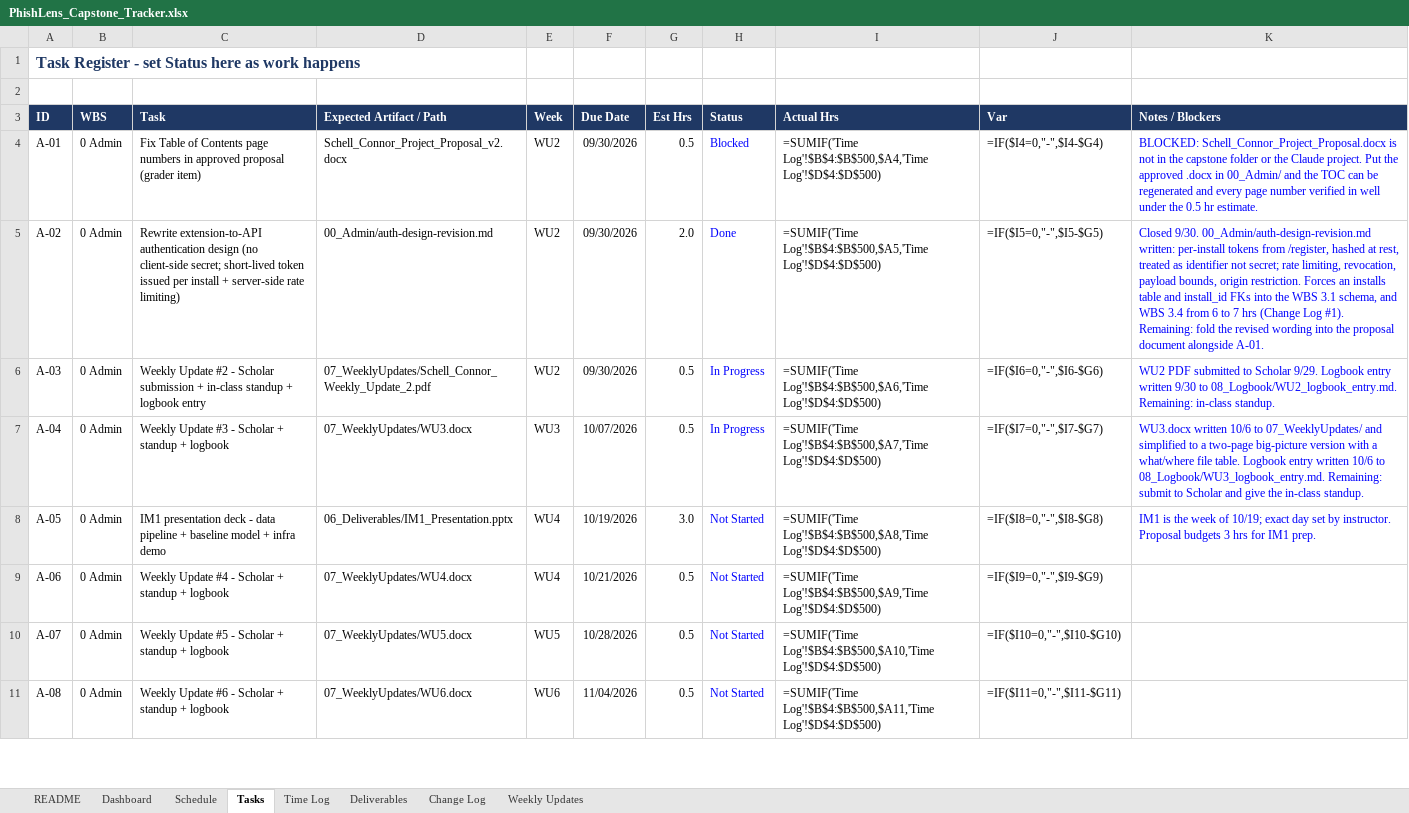
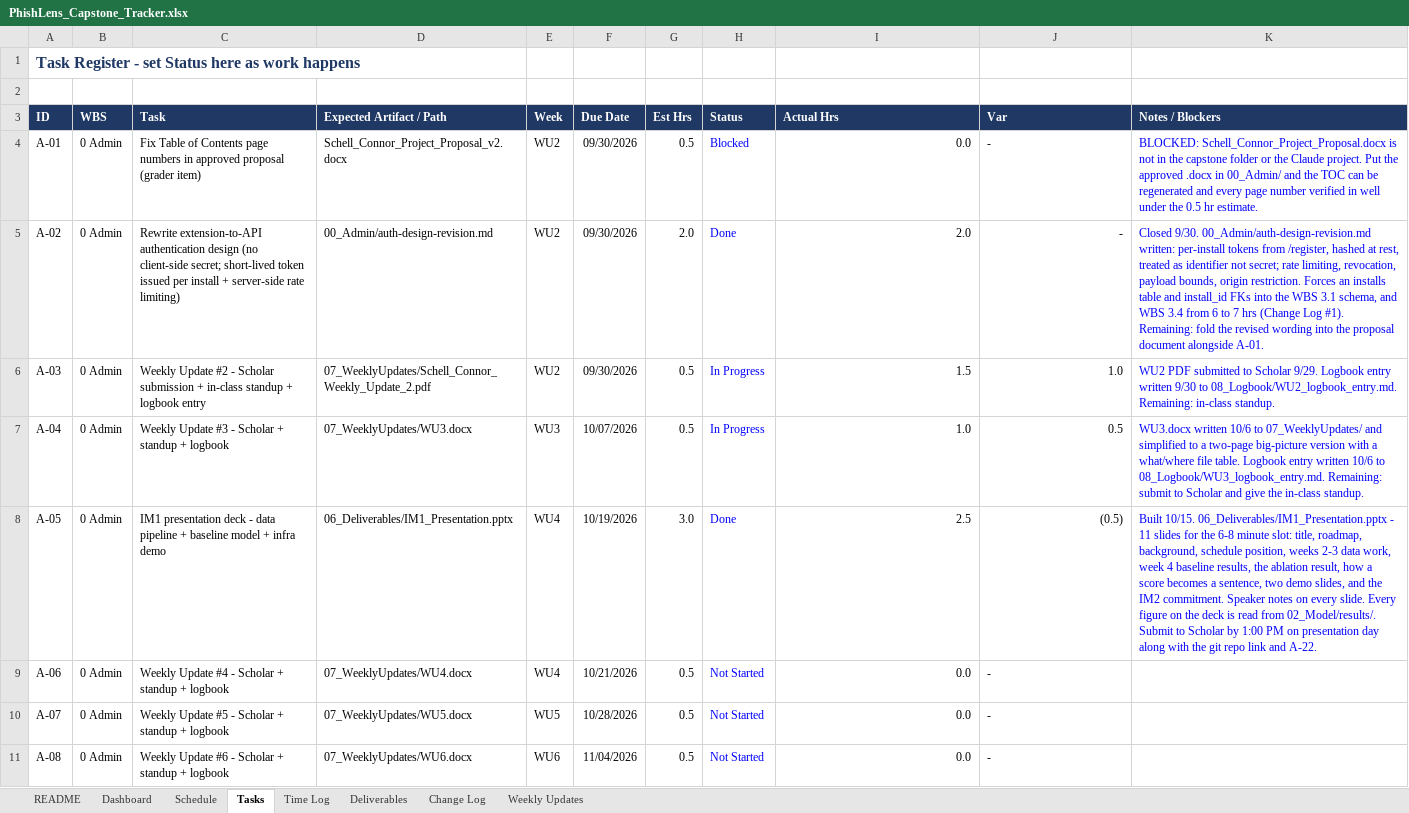
Before and after one commit to connorschell/PhishLens, an Excel workbook: PhishLens_Capstone_Tracker.xlsx, sheet Tasks, drawn as a sheet; only a part is shown; values as stored, in another font and other column widths than the file's, no borders; formulas without a stored value are shown as written; charts and pictures and conditional formats not drawn; the diff covers the shown part only; the diff names each change by its address in the sheet, - before the commit and + after, or states it on an @@ line.

```diff
--- a/PhishLens_Capstone_Tracker.xlsx (sheet Tasks)
+++ b/PhishLens_Capstone_Tracker.xlsx (sheet Tasks)
-I4 (Actual Hrs): =SUMIF('Time Log'!$B$4:$B$500,$A4,'Time Log'!$D$4:$D$500)
+I4 (Actual Hrs): 0.0
-J4 (Var): =IF($I4=0,"-",$I4-$G4)
+J4 (Var): -
-I5 (Actual Hrs): =SUMIF('Time Log'!$B$4:$B$500,$A5,'Time Log'!$D$4:$D$500)
+I5 (Actual Hrs): 2.0
-J5 (Var): =IF($I5=0,"-",$I5-$G5)
+J5 (Var): -
-I6 (Actual Hrs): =SUMIF('Time Log'!$B$4:$B$500,$A6,'Time Log'!$D$4:$D$500)
+I6 (Actual Hrs): 1.5
-J6 (Var): =IF($I6=0,"-",$I6-$G6)
+J6 (Var): 1.0
-I7 (Actual Hrs): =SUMIF('Time Log'!$B$4:$B$500,$A7,'Time Log'!$D$4:$D$500)
+I7 (Actual Hrs): 1.0
-J7 (Var): =IF($I7=0,"-",$I7-$G7)
+J7 (Var): 0.5
-H8 (Status): Not Started
+H8 (Status): Done
-I8 (Actual Hrs): =SUMIF('Time Log'!$B$4:$B$500,$A8,'Time Log'!$D$4:$D$500)
+I8 (Actual Hrs): 2.5
-J8 (Var): =IF($I8=0,"-",$I8-$G8)
+J8 (Var): (0.5)
-K8 (Notes / Blockers): IM1 is the week of 10/19; exact day set by instructor. Proposal budgets 3 hrs for IM1 prep.
+K8 (Notes / Blockers): Built 10/15. 06_Deliverables/IM1_Presentation.pptx - 11 slides for the 6-8 minute slot: title, roadmap, background, schedule position, weeks 2-3 data work, week 4 baseline results, the ablation result, how a score becomes a sentence, two demo slides, and the IM2 commitment. Speaker notes on every slide. Every figure on the deck is read from 02_Model/results/. Submit to Scholar by 1:00 PM on presentation day along with the git repo link and A-22.
-I9 (Actual Hrs): =SUMIF('Time Log'!$B$4:$B$500,$A9,'Time Log'!$D$4:$D$500)
+I9 (Actual Hrs): 0.0
-J9 (Var): =IF($I9=0,"-",$I9-$G9)
+J9 (Var): -
-I10 (Actual Hrs): =SUMIF('Time Log'!$B$4:$B$500,$A10,'Time Log'!$D$4:$D$500)
+I10 (Actual Hrs): 0.0
-J10 (Var): =IF($I10=0,"-",$I10-$G10)
+J10 (Var): -
-I11 (Actual Hrs): =SUMIF('Time Log'!$B$4:$B$500,$A11,'Time Log'!$D$4:$D$500)
+I11 (Actual Hrs): 0.0
-J11 (Var): =IF($I11=0,"-",$I11-$G11)
+J11 (Var): -
```
Also changed, not shown: 3 added rows, 1 removed row and 78 edited cells elsewhere in this sheet, sheet Time Log, sheet Dashboard, sheet Schedule, sheet Change Log, sheet Weekly Updates, sheet Deliverables, charts or pictures, 21 other files.
